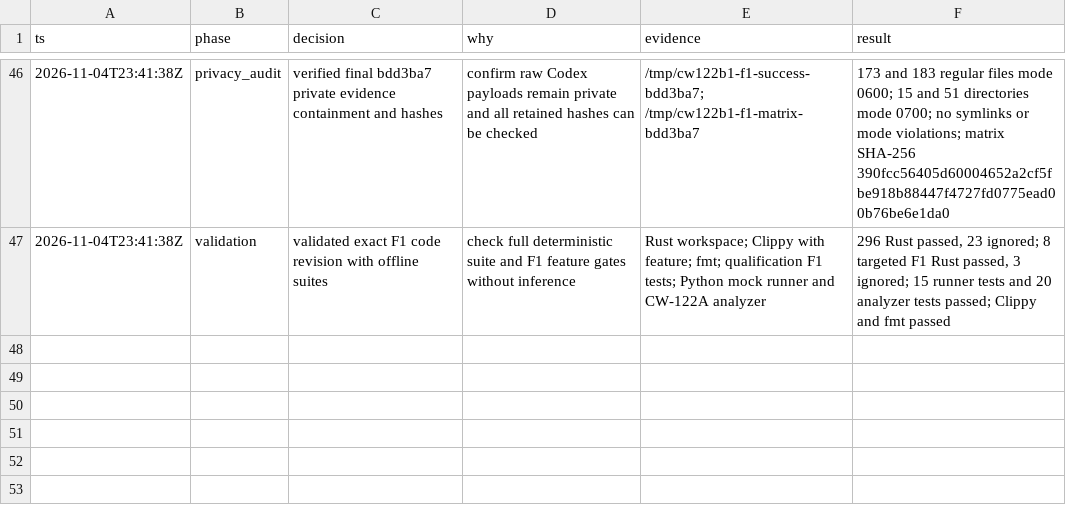
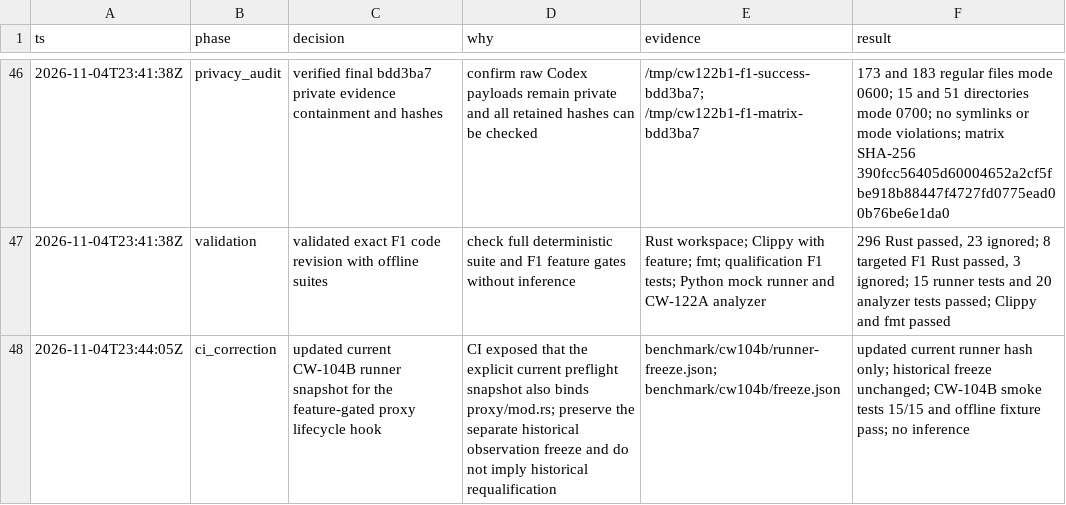
Before and after one commit to GionaGranchelli/context-watcher, a TSV file: .audit/cw122b1-f1-decisions.tsv, drawn as a sheet; only a part is shown, gaps mark what is left out; the diff names each change by its address in the sheet, - before the commit and + after, or states it on an @@ line.

Commit message:
test(cw-104b): refresh current runner source snapshot

```diff
--- a/.audit/cw122b1-f1-decisions.tsv
+++ b/.audit/cw122b1-f1-decisions.tsv
+row 48: 2026-11-04T23:44:05Z | ci_correction | updated current CW-104B runner snapshot for the feature-gated proxy lifecycle hook | CI exposed that the explicit current preflight snapshot also binds proxy/mod.rs; preserve the separate historical observation freeze and do not imply historical requalification | benchmark/cw104b/runner-freeze.json; benchmark/cw104b/freeze.json | updated current runner hash only; historical freeze unchanged; CW-104B smoke tests 15/15 and offline fixture pass; no inference
```
Also changed, not shown: 1 other file.
